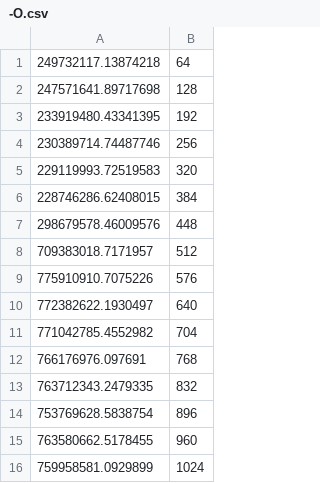
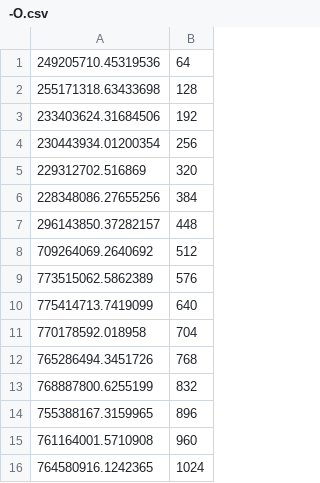
Before and after one commit to archiecalvert/matrix-processor, a CSV file: baselinecode/plots/data/1.3/-O.csv, drawn as a sheet.

```diff
--- a/baselinecode/plots/data/1.3/-O.csv
+++ b/baselinecode/plots/data/1.3/-O.csv
@@ -1,16 +1,16 @@
-249732117.13874218,64
-247571641.89717698,128
-233919480.43341395,192
-230389714.74487746,256
-229119993.72519583,320
-228746286.62408015,384
-298679578.46009576,448
-709383018.7171957,512
-775910910.7075226,576
-772382622.1930497,640
-771042785.4552982,704
-766176976.097691,768
-763712343.2479335,832
-753769628.5838754,896
-763580662.5178455,960
-759958581.0929899,1024
+249205710.45319536,64
+255171318.63433698,128
+233403624.31684506,192
+230443934.01200354,256
+229312702.516869,320
+228348086.27655256,384
+296143850.37282157,448
+709264069.2640692,512
+773515062.5862389,576
+775414713.7419099,640
+770178592.018958,704
+765286494.3451726,768
+768887800.6255199,832
+755388167.3159965,896
+761164001.5710908,960
+764580916.1242365,1024
```
Also changed, not shown: baselinecode/plots/data/1.3/-O1.csv, baselinecode/plots/data/1.3/-O2.csv, 18 other files.
